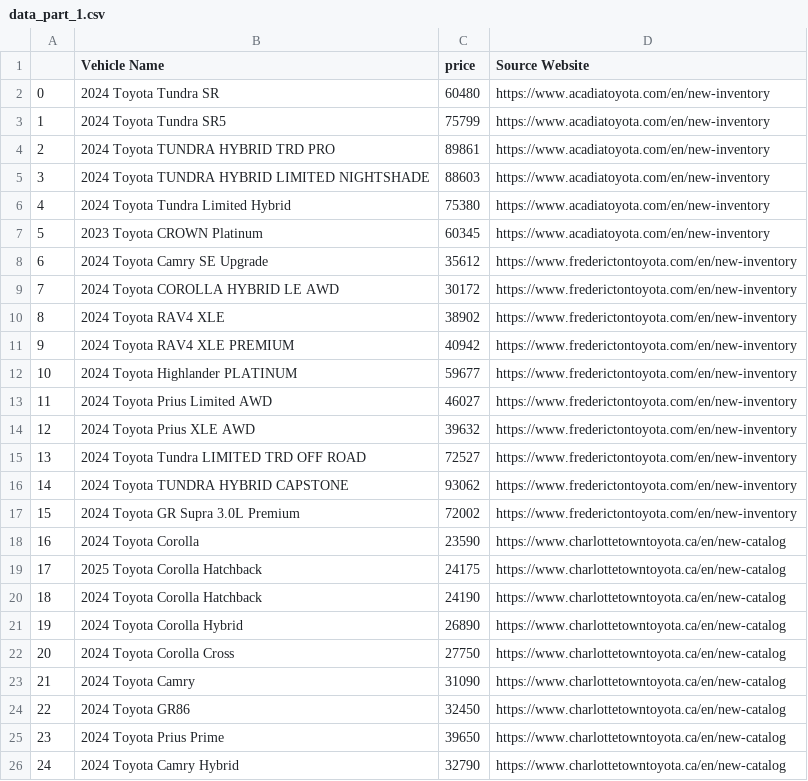
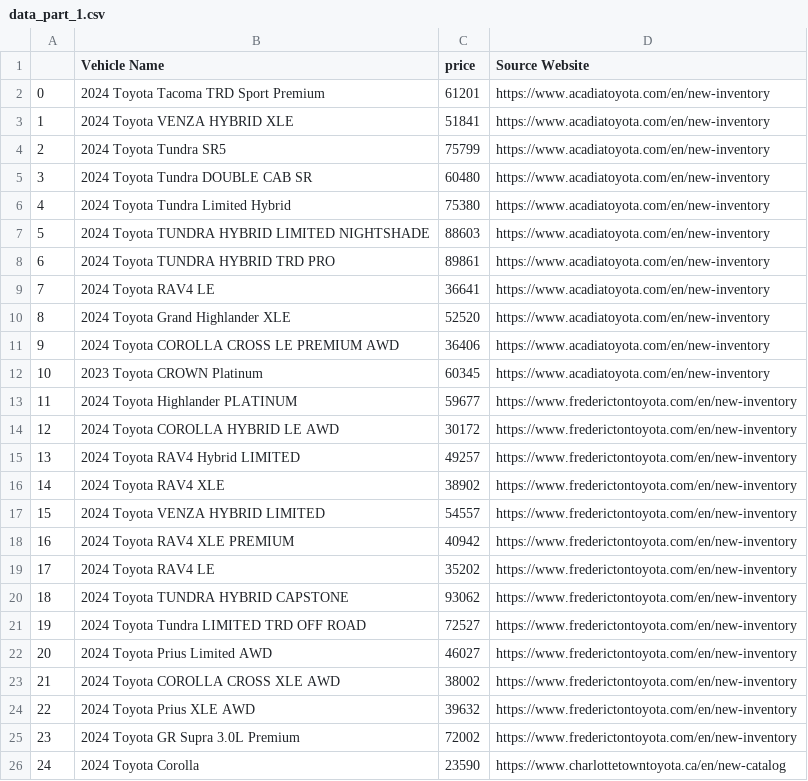
Before and after one commit to gitony0101/X4DS, a CSV file: Projects/scrap/data_part_1.csv, drawn as a sheet; only a part is shown; the shorter side is filled out with more unchanged rows; removed rows and columns are numbered as before the commit, all else as after; the diff covers the shown part only; the diff names each change by its address in the sheet, - before the commit and + after, or states it on an @@ line.

```diff
--- a/Projects/scrap/data_part_1.csv
+++ b/Projects/scrap/data_part_1.csv
-row 2: 0 | 2024 Toyota Tundra SR | 60480 | https://www.acadiatoyota.com/en/new-inventory
+row 2: 0 | 2024 Toyota Tacoma TRD Sport Premium | 61201 | https://www.acadiatoyota.com/en/new-inventory
+row 3: 1 | 2024 Toyota VENZA HYBRID XLE | 51841 | https://www.acadiatoyota.com/en/new-inventory
@@ column A renumbered from row 4 down @@
+row 5: 3 | 2024 Toyota Tundra DOUBLE CAB SR | 60480 | https://www.acadiatoyota.com/en/new-inventory
@@ row 5 moved to row 7: 5 @@
+row 9: 7 | 2024 Toyota RAV4 LE | 36641 | https://www.acadiatoyota.com/en/new-inventory
+row 10: 8 | 2024 Toyota Grand Highlander XLE | 52520 | https://www.acadiatoyota.com/en/new-inventory
+row 11: 9 | 2024 Toyota COROLLA CROSS LE PREMIUM AWD | 36406 | https://www.acadiatoyota.com/en/new-inventory
-row 8: 6 | 2024 Toyota Camry SE Upgrade | 35612 | https://www.frederictontoyota.com/en/new-inventory
@@ row 12 moved to row 13: 11 @@
+row 15: 13 | 2024 Toyota RAV4 Hybrid LIMITED | 49257 | https://www.frederictontoyota.com/en/new-inventory
+row 17: 15 | 2024 Toyota VENZA HYBRID LIMITED | 54557 | https://www.frederictontoyota.com/en/new-inventory
+row 19: 17 | 2024 Toyota RAV4 LE | 35202 | https://www.frederictontoyota.com/en/new-inventory
@@ row 16 moved to row 20: 18 @@
@@ row 15 moved to row 21: 19 @@
+row 23: 21 | 2024 Toyota COROLLA CROSS XLE AWD | 38002 | https://www.frederictontoyota.com/en/new-inventory
```
Also changed, not shown: 7 added rows, 5 removed rows and 4 moved rows elsewhere in this file, 1 other file.
